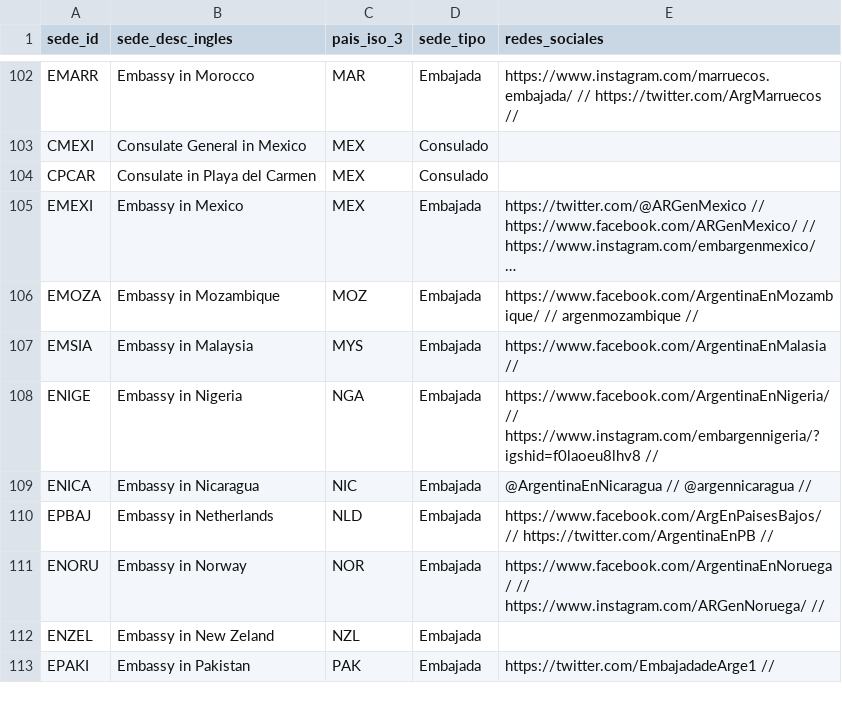
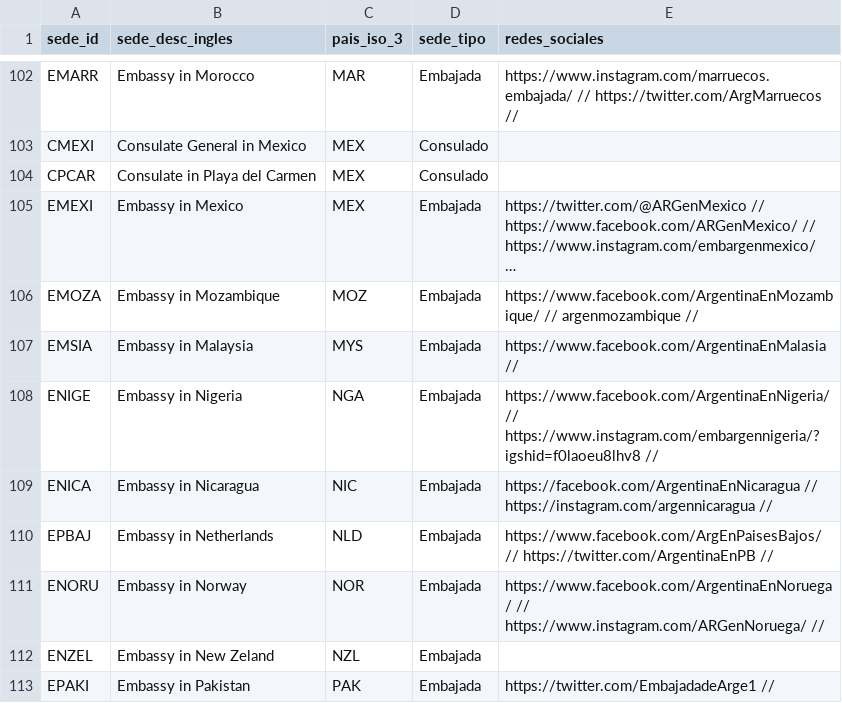
Before and after one commit to IMAbril/TP_LaboDatos, a CSV file: tablas_limpias/sedes.csv, drawn as a sheet; only a part is shown, gaps mark what is left out; long unchanged cells end in …; the diff covers the shown part only.

```diff
--- a/tablas_limpias/sedes.csv
+++ b/tablas_limpias/sedes.csv
@@ -108,3 +108,3 @@ EMSIA,Embassy  in  Malaysia,MYS,Embajada,https://www.facebook.com/ArgentinaEnMal
 ENIGE,Embassy  in  Nigeria,NGA,Embajada,https://www.facebook.com/ArgentinaEnNigeria/  //  https://www.instagram.com/embargennigeria/?igshid=f0laoeu8lhv8  //
-ENICA,Embassy  in  Nicaragua,NIC,Embajada,@ArgentinaEnNicaragua  //  @argennicaragua  //
+ENICA,Embassy  in  Nicaragua,NIC,Embajada,https://facebook.com/ArgentinaEnNicaragua  //  https://instagram.com/argennicaragua  //
 EPBAJ,Embassy  in  Netherlands,NLD,Embajada,https://www.facebook.com/ArgEnPaisesBajos/  //  https://twitter.com/ArgentinaEnPB  //
```
Also changed, not shown: 19 edited cells elsewhere in this file, 1 other file.
